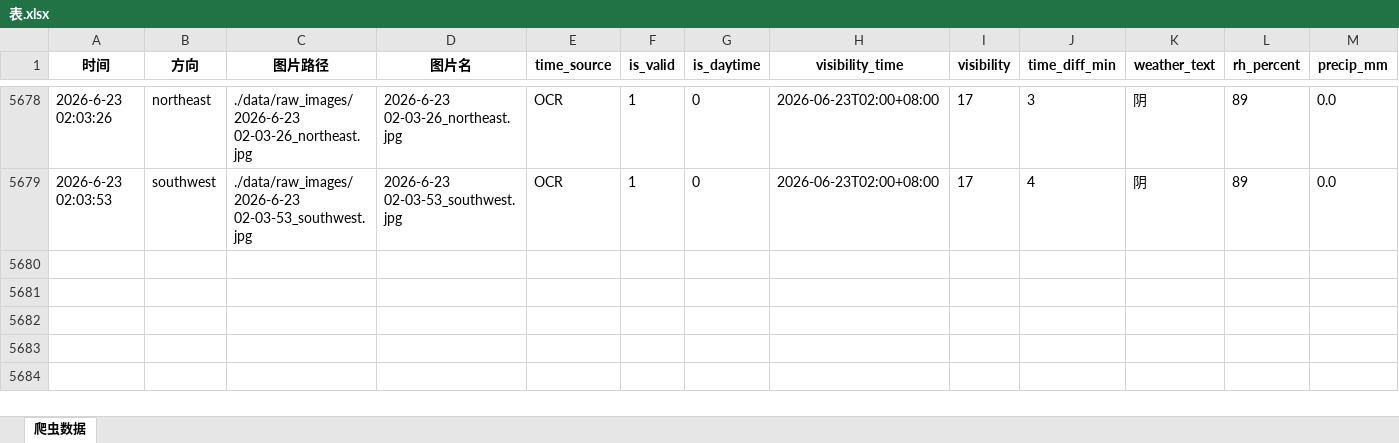
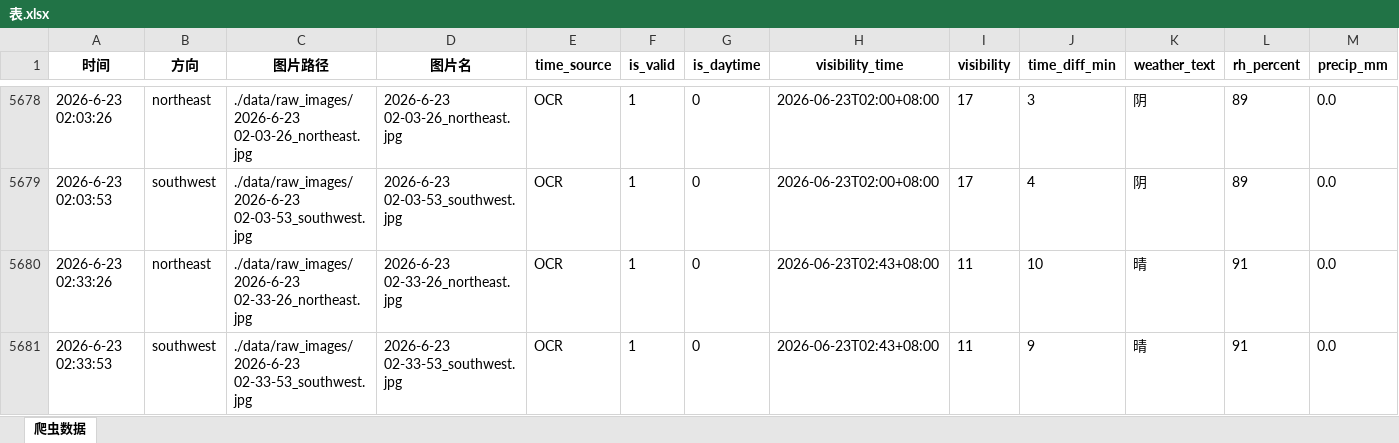
Before and after one commit to xiiiiiiiiiiier/fictional-octo-journey, an Excel workbook: 时刻爬取/data/metadata/表.xlsx, sheet 爬虫数据, drawn as a sheet; only a part is shown, gaps mark what is left out; values as stored, in another font and other column widths than the file's, no borders; rows hold the shown columns only; the diff names each change by its address in the sheet, - before the commit and + after, or states it on an @@ line.

```diff
--- a/时刻爬取/data/metadata/表.xlsx (sheet 爬虫数据)
+++ b/时刻爬取/data/metadata/表.xlsx (sheet 爬虫数据)
+row 5680: 2026-6-23 02:33:26 | northeast | ./data/raw_images/2026-6-23 02-33-26_northeast.jpg | 2026-6-23 02-33-26_northeast.jpg | OCR | 1 | 0 | 2026-06-23T02:43+08:00 | 11 | 10 | 晴 | 91 | 0.0
+row 5681: 2026-6-23 02:33:53 | southwest | ./data/raw_images/2026-6-23 02-33-53_southwest.jpg | 2026-6-23 02-33-53_southwest.jpg | OCR | 1 | 0 | 2026-06-23T02:43+08:00 | 11 | 9 | 晴 | 91 | 0.0
```
Also changed, not shown: 2 other files.
